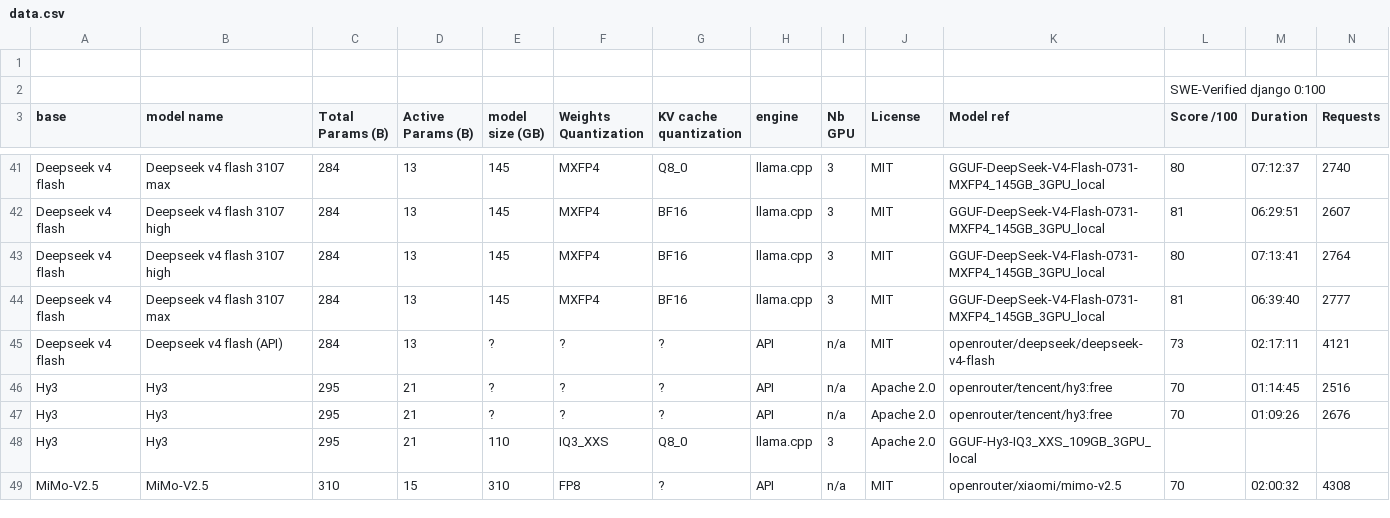
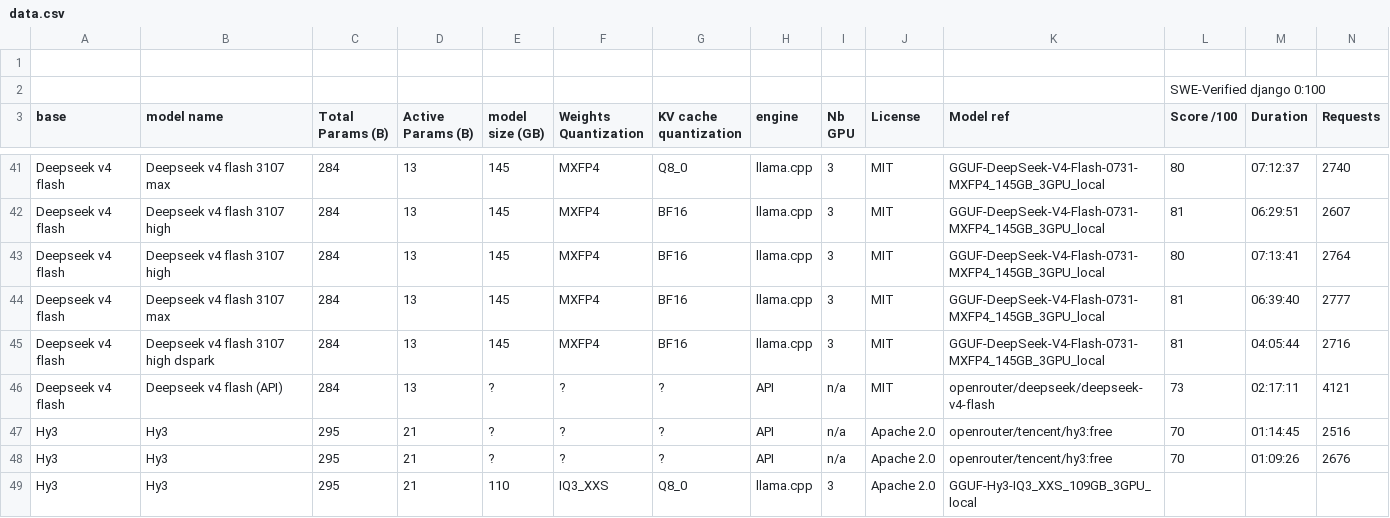
Before and after one commit to WonderRico/local_llm_benchmark, a CSV file: data.csv, drawn as a sheet; only a part is shown, gaps mark what is left out; the shorter side is filled out with more unchanged rows; rows hold the shown columns only; the diff names each change by its address in the sheet, - before the commit and + after, or states it on an @@ line.

Commit message:
added deepseek v4 0731 dspark run

```diff
--- a/data.csv
+++ b/data.csv
+row 45: Deepseek v4 flash | Deepseek v4 flash 3107 high dspark | 284 | 13 | 145 | MXFP4 | BF16 | llama.cpp | 3 | MIT | GGUF-DeepSeek-V4-Flash-0731-MXFP4_145GB_3GPU_local | 81 | 04:05:44 | 2716
```
Also changed, not shown: 3 other files.
